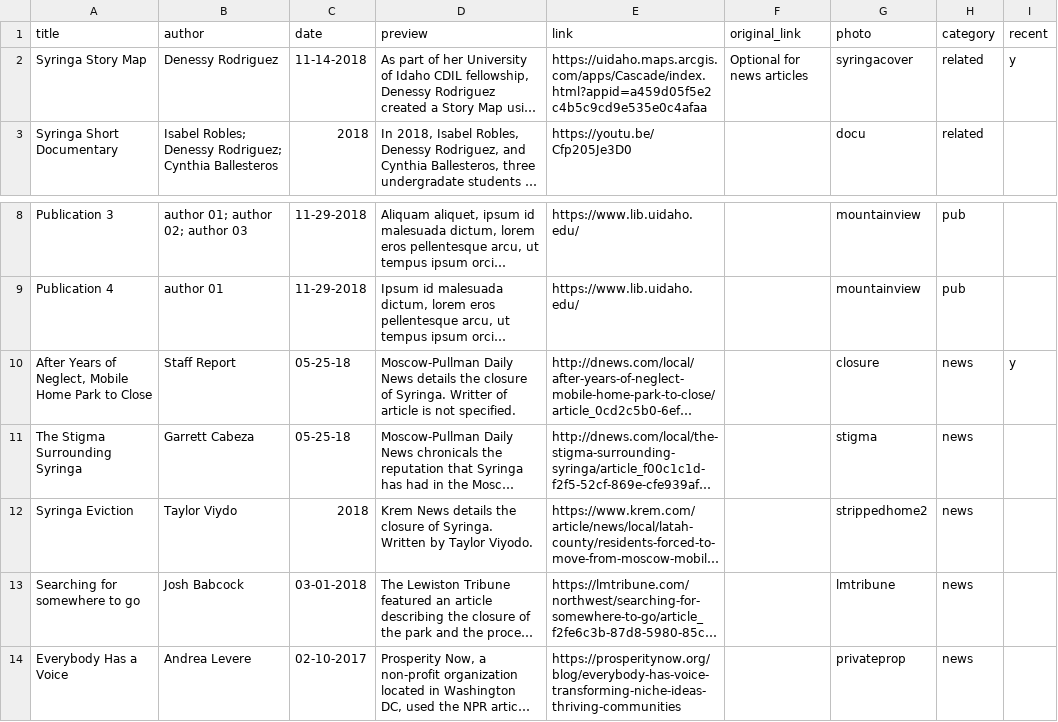
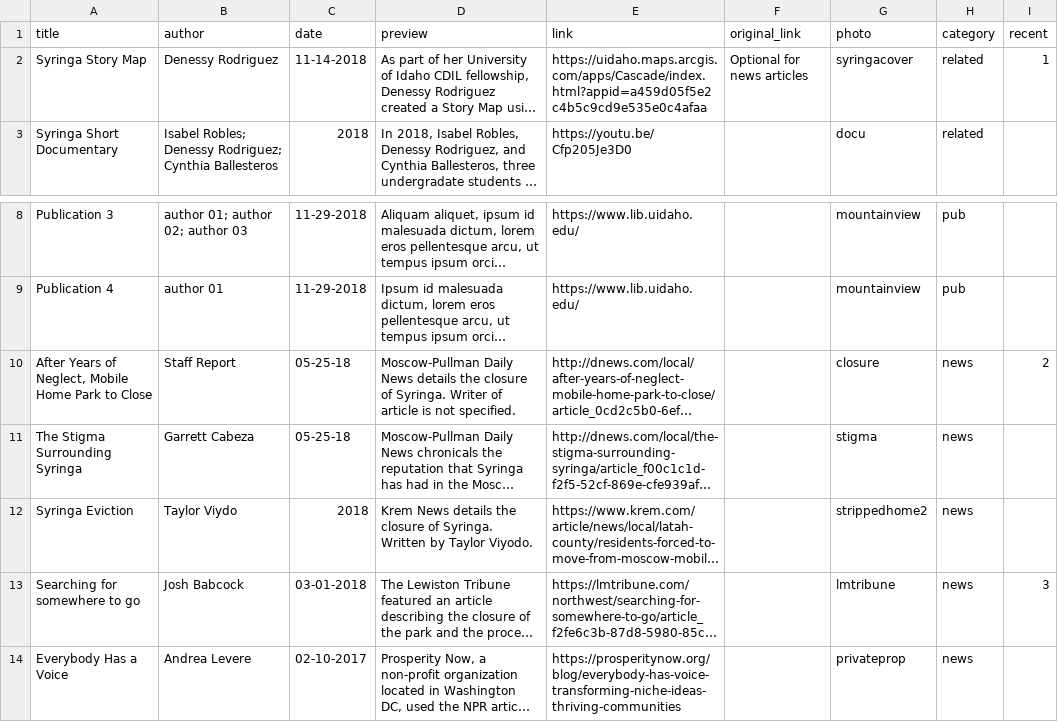
Before and after one commit to uidaholib/syringa-project, a CSV file: _data/resources.csv, drawn as a sheet; only a part is shown, gaps mark what is left out; long unchanged cells end in …; the diff names each change by its address in the sheet, - before the commit and + after, or states it on an @@ line.

Commit message:
update resources csv

```diff
--- a/_data/resources.csv
+++ b/_data/resources.csv
-I2 (recent): y
+I2 (recent): 1
-D10 (preview): …of Syringa. Writter of article…
+D10 (preview): …of Syringa. Writer of article…
-I10 (recent): y
+I10 (recent): 2
-I13 (recent): (empty)
+I13 (recent): 3
```
